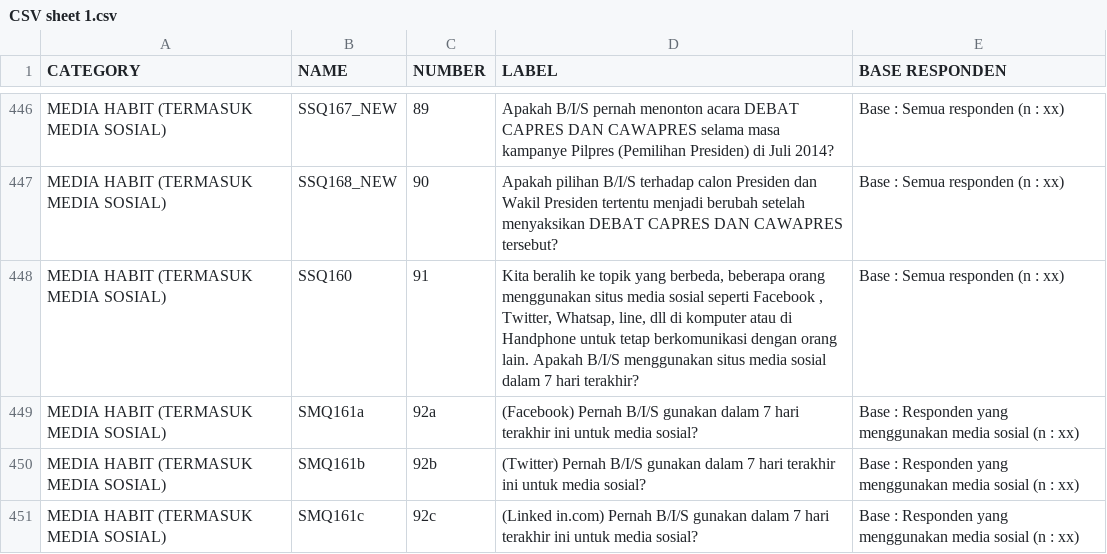
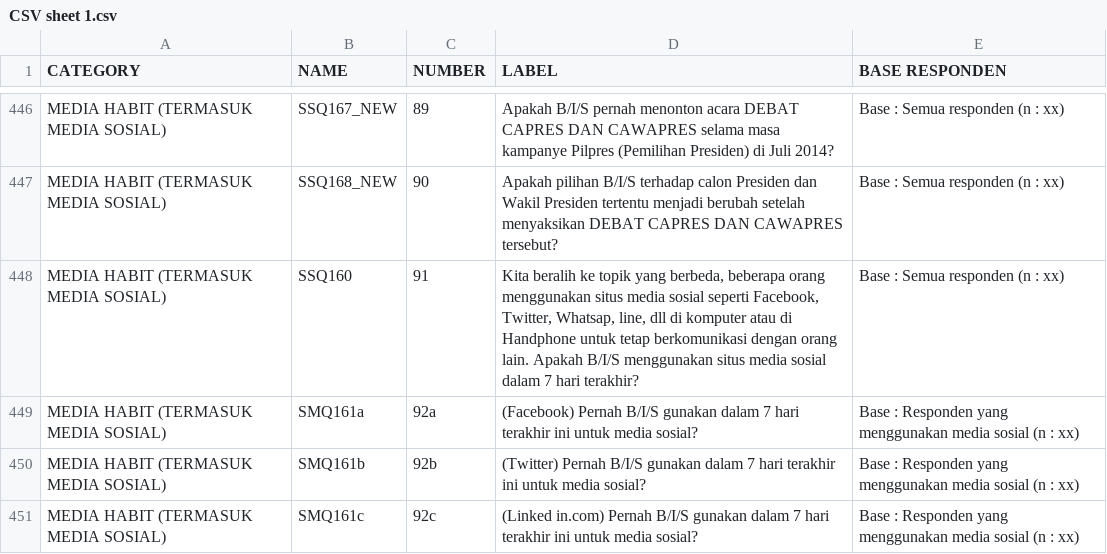
Before and after one commit to tmaybe/afs-survey-data, a CSV file: CSV sheet 1.csv, drawn as a sheet; only a part is shown, gaps mark what is left out; the diff names each change by its address in the sheet, - before the commit and + after, or states it on an @@ line.

Commit message:
fixed double spaces

```diff
--- a/CSV sheet 1.csv
+++ b/CSV sheet 1.csv
-D448 (LABEL): …sosial seperti Facebook , Twitter, Whatsap,…
+D448 (LABEL): …sosial seperti Facebook, Twitter, Whatsap,…
```
